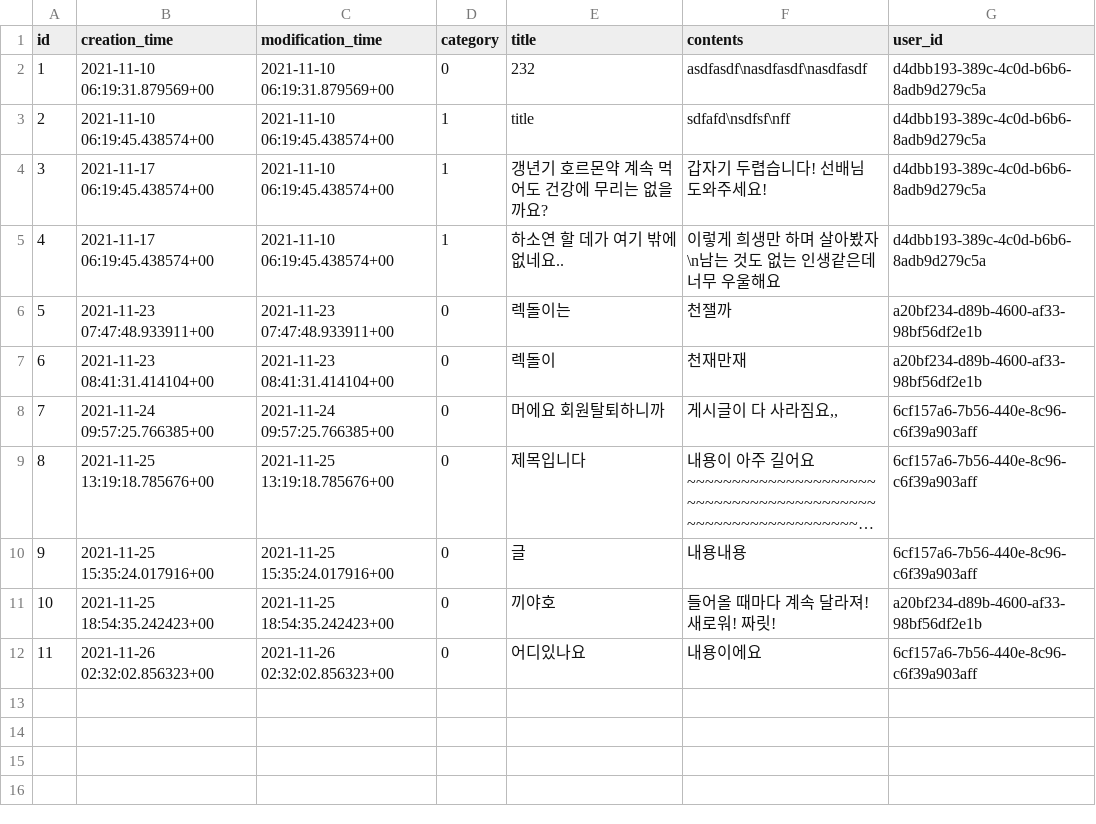
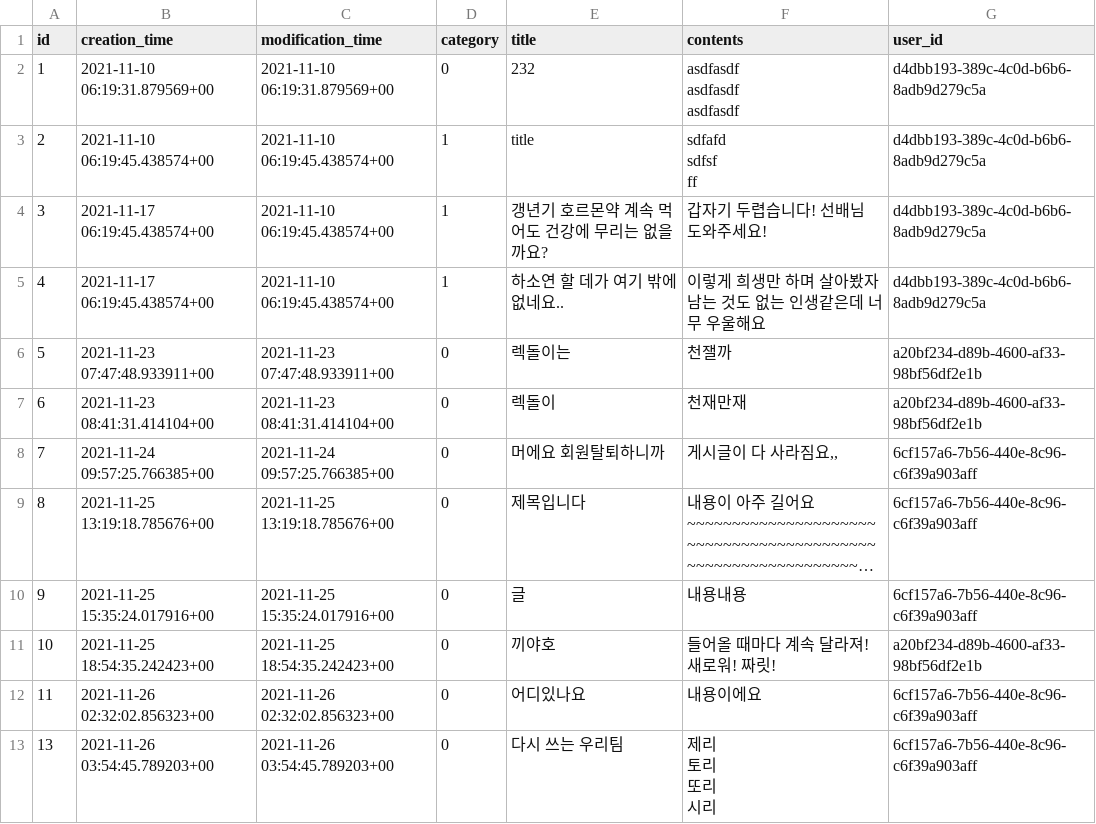
Before and after one commit to gwak2837/alpaca-salon-backend, a CSV file: database/data/prod/public.post.csv, drawn as a sheet; long unchanged cells end in ….

Commit message:
Add title on question table

```diff
--- a/database/data/prod/public.post.csv
+++ b/database/data/prod/public.post.csv
@@ -1,6 +1,11 @@
 id,creation_time,modification_time,category,title,contents,user_id
-1,2021-11-10 06:19:31.879569+00,2021-11-10 06:19:31.879569+00,0,232,asdfasdf\nasdfasdf\nasdfasdf,d4dbb193-389c-4c0d-b6b6-8adb9d279c5a
-2,2021-11-10 06:19:45.438574+00,2021-11-10 06:19:45.438574+00,1,title,sdfafd\nsdfsf\nff,d4dbb193-389c-4c0d-b6b6-8adb9d279c5a
+1,2021-11-10 06:19:31.879569+00,2021-11-10 06:19:31.879569+00,0,232,"asdfasdf
+asdfasdf
+asdfasdf",d4dbb193-389c-4c0d-b6b6-8adb9d279c5a
+2,2021-11-10 06:19:45.438574+00,2021-11-10 06:19:45.438574+00,1,title,"sdfafd
+sdfsf
+ff",d4dbb193-389c-4c0d-b6b6-8adb9d279c5a
 3,2021-11-17 06:19:45.438574+00,2021-11-10 06:19:45.438574+00,1,갱년기 호르몬약 계속 먹어도 건강에 무리는 없을까요?,갑자기 두렵습니다! 선배님 도와주세요!,d4dbb193-389c-4c0d-b6b6-8adb9d279c5a
-4,2021-11-17 06:19:45.438574+00,2021-11-10 06:19:45.438574+00,1,하소연 할 데가 여기 밖에 없네요..,이렇게 희생만 하며 살아봤자\n남는 것도 없는 인생같은데 너무 우울해요,d4dbb193-389c-4c0d-b6b6-8adb9d279c5a
+4,2021-11-17 06:19:45.438574+00,2021-11-10 06:19:45.438574+00,1,하소연 할 데가 여기 밖에 없네요..,"이렇게 희생만 하며 살아봤자
+남는 것도 없는 인생같은데 너무 우울해요",d4dbb193-389c-4c0d-b6b6-8adb9d279c5a
 5,2021-11-23 07:47:48.933911+00,2021-11-23 07:47:48.933911+00,0,렉돌이는,천잴까,a20bf234-d89b-4600-af33-98bf56df2e1b
@@ -12 +17,5 @@ id,creation_time,modification_time,category,title,contents,user_id
 11,2021-11-26 02:32:02.856323+00,2021-11-26 02:32:02.856323+00,0,어디있나요,내용이에요,6cf157a6-7b56-440e-8c96-c6f39a903aff
+13,2021-11-26 03:54:45.789203+00,2021-11-26 03:54:45.789203+00,0,다시 쓰는 우리팀,"제리
+토리
+또리
+시리",6cf157a6-7b56-440e-8c96-c6f39a903aff
```
Also changed, not shown: 2 other files.
